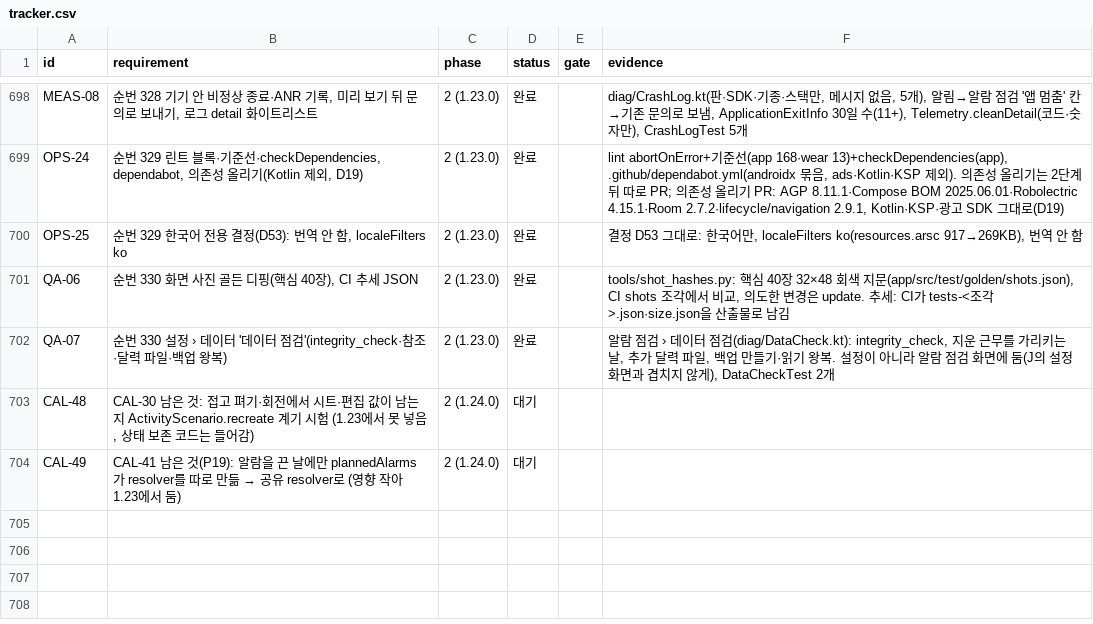
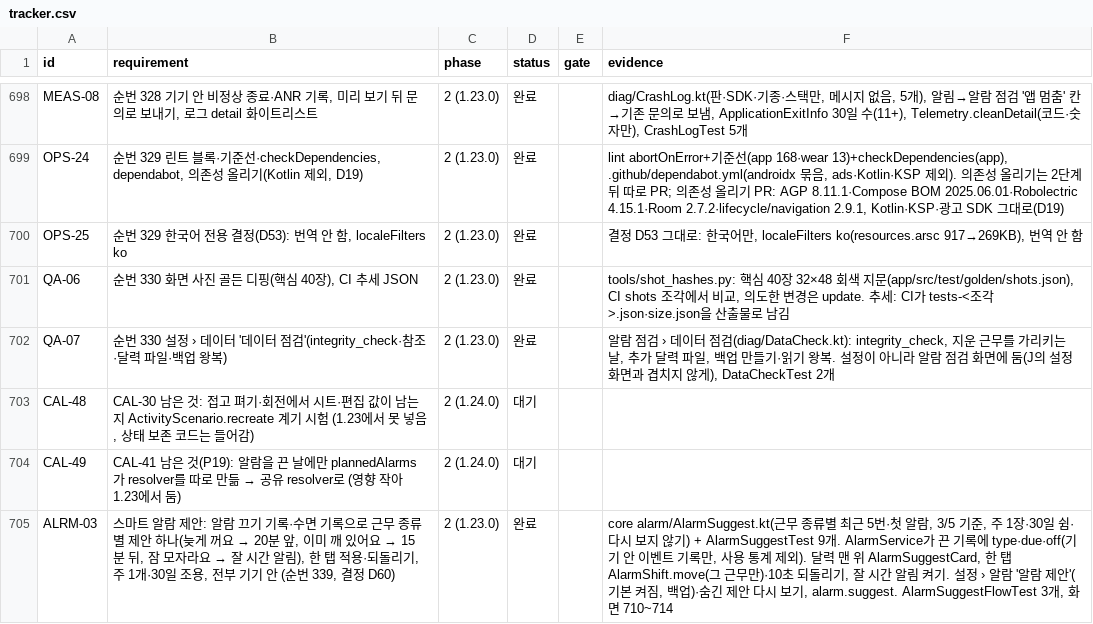
Before and after one commit to YWJMoney/-, a CSV file: shift-calendar-app/docs/tracker.csv, drawn as a sheet; only a part is shown, gaps mark what is left out.

```diff
--- a/shift-calendar-app/docs/tracker.csv
+++ b/shift-calendar-app/docs/tracker.csv
@@ -704 +704,2 @@ CAL-48,"CAL-30 남은 것: 접고 펴기·회전에서 시트·편집 값이 남
 CAL-49,"CAL-41 남은 것(P19): 알람을 끈 날에만 plannedAlarms가 resolver를 따로 만듦 → 공유 resolver로 (영향 작아 1.23에서 둠)",2 (1.24.0),대기,,
+ALRM-03,"스마트 알람 제안: 알람 끄기 기록·수면 기록으로 근무 종류별 제안 하나(늦게 꺼요 → 20분 앞, 이미 깨 있어요 → 15분 뒤, 잠 모자라요 → 잘 시간 알림), 한 탭 적용·되돌리기, 주 1개·30일 조용, 전부 기기 안 (순번 339, 결정 D60)",2 (1.23.0),완료,,"core alarm/AlarmSuggest.kt(근무 종류별 최근 5번·첫 알람, 3/5 기준, 주 1장·30일 쉼·다시 보지 않기) + AlarmSuggestTest 9개. AlarmService가 끈 기록에 type·due·off(기기 안 이벤트 기록만, 사용 통계 제외). 달력 맨 위 AlarmSuggestCard, 한 탭 AlarmShift.move(그 근무만)·10초 되돌리기, 잘 시간 알림 켜기. 설정 › 알람 '알람 제안'(기본 켜짐, 백업)·숨긴 제안 다시 보기, alarm.suggest. AlarmSuggestFlowTest 3개, 화면 710~714"
```
Also changed, not shown: 17 other files.
